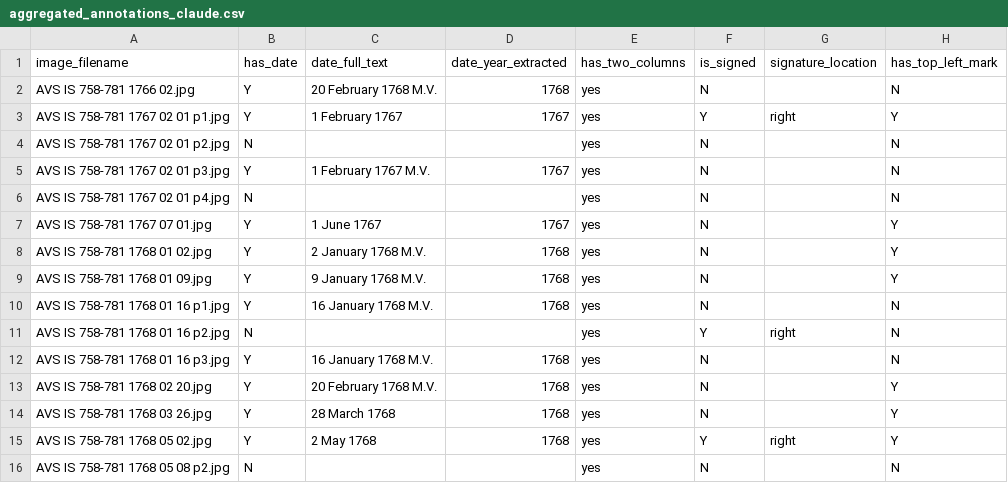
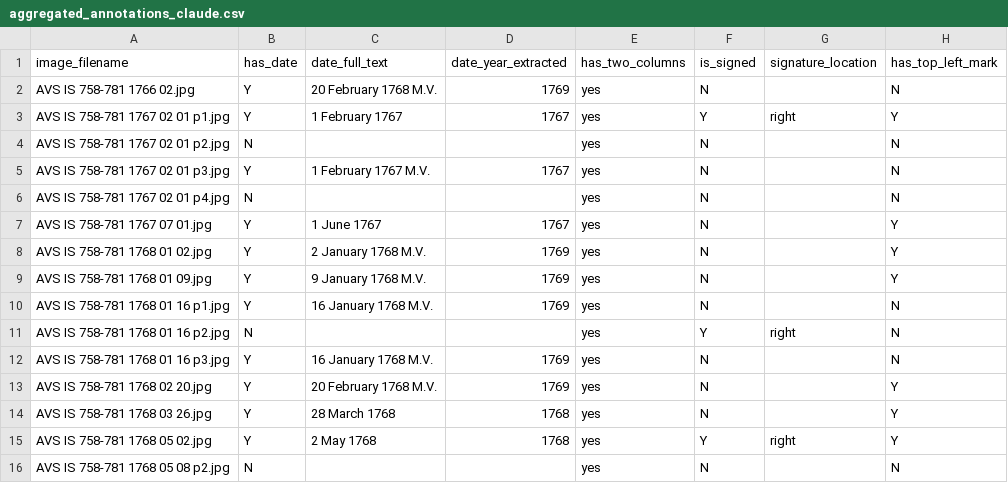
Before and after one commit to sets-architecture/venice-verifier, a CSV file: aggregated_annotations_claude.csv, drawn as a sheet; only a part is shown; the diff names each change by its address in the sheet, - before the commit and + after, or states it on an @@ line.

Commit message:
change 1768 mV to 1769 mV in aggregated_annotations_claude.csv

```diff
--- a/aggregated_annotations_claude.csv
+++ b/aggregated_annotations_claude.csv
-D2 (date_year_extracted): 1768
+D2 (date_year_extracted): 1769
-D8:D10 (date_year_extracted): 1768
+D8:D10 (date_year_extracted): 1769
-D12:D13 (date_year_extracted): 1768
+D12:D13 (date_year_extracted): 1769
```
